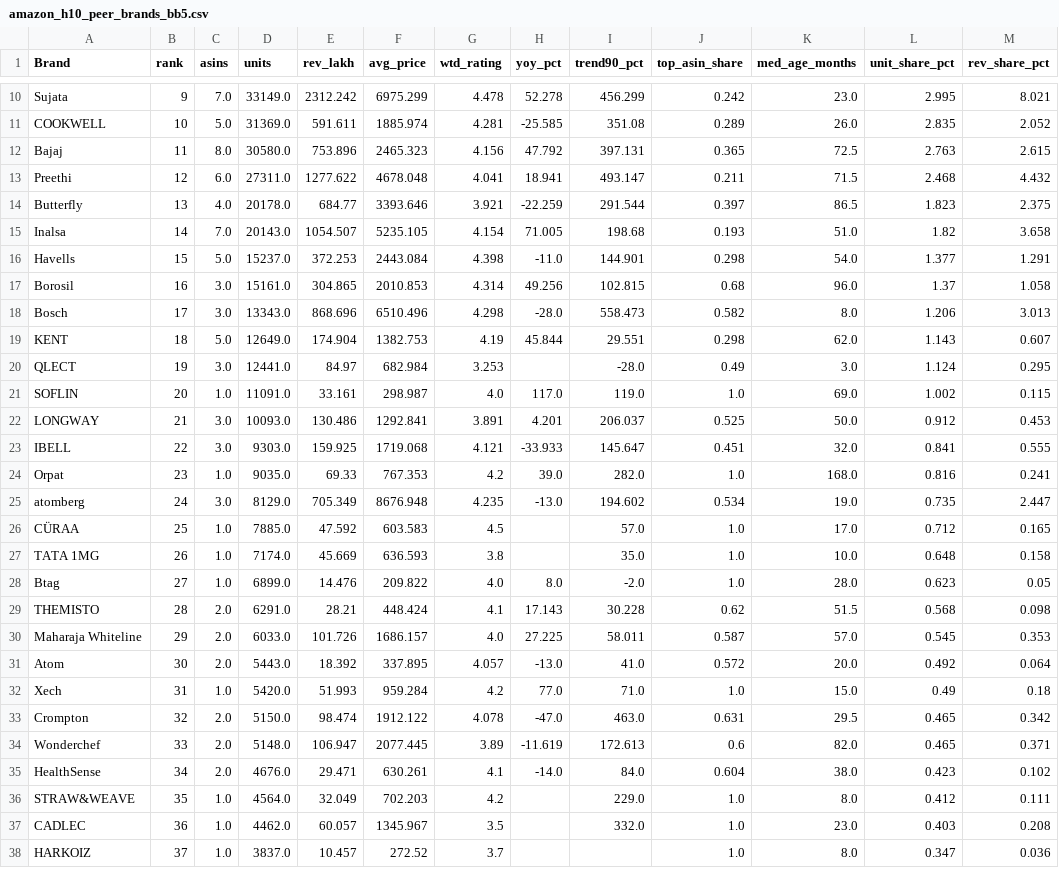
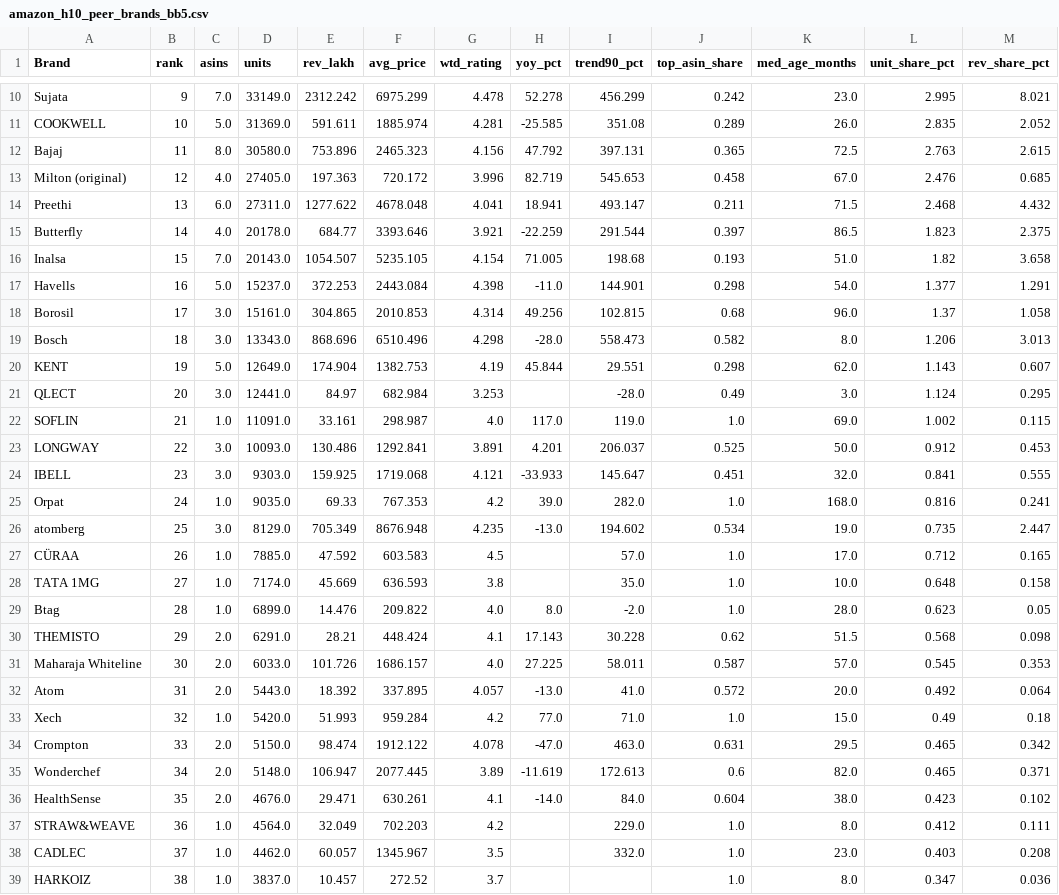
Before and after one commit to dhirajjain9/Sandbox---brand, a CSV file: runs/2026-11-25_milton/amazon_h10_peer_brands_bb5.csv, drawn as a sheet; only a part is shown, gaps mark what is left out; the diff covers the shown part only.

```diff
--- a/runs/2026-11-25_milton/amazon_h10_peer_brands_bb5.csv
+++ b/runs/2026-11-25_milton/amazon_h10_peer_brands_bb5.csv
@@ -12,27 +12,28 @@ COOKWELL,10,5.0,31369.0,591.611,1885.974,4.281,-25.585,351.08,0.289,26.0,2.835,2
 Bajaj,11,8.0,30580.0,753.896,2465.323,4.156,47.792,397.131,0.365,72.5,2.763,2.615
-Preethi,12,6.0,27311.0,1277.622,4678.048,4.041,18.941,493.147,0.211,71.5,2.468,4.432
-Butterfly,13,4.0,20178.0,684.77,3393.646,3.921,-22.259,291.544,0.397,86.5,1.823,2.375
-Inalsa,14,7.0,20143.0,1054.507,5235.105,4.154,71.005,198.68,0.193,51.0,1.82,3.658
-Havells,15,5.0,15237.0,372.253,2443.084,4.398,-11.0,144.901,0.298,54.0,1.377,1.291
-Borosil,16,3.0,15161.0,304.865,2010.853,4.314,49.256,102.815,0.68,96.0,1.37,1.058
-Bosch,17,3.0,13343.0,868.696,6510.496,4.298,-28.0,558.473,0.582,8.0,1.206,3.013
-KENT,18,5.0,12649.0,174.904,1382.753,4.19,45.844,29.551,0.298,62.0,1.143,0.607
-QLECT,19,3.0,12441.0,84.97,682.984,3.253,,-28.0,0.49,3.0,1.124,0.295
-SOFLIN,20,1.0,11091.0,33.161,298.987,4.0,117.0,119.0,1.0,69.0,1.002,0.115
-LONGWAY,21,3.0,10093.0,130.486,1292.841,3.891,4.201,206.037,0.525,50.0,0.912,0.453
-IBELL,22,3.0,9303.0,159.925,1719.068,4.121,-33.933,145.647,0.451,32.0,0.841,0.555
-Orpat,23,1.0,9035.0,69.33,767.353,4.2,39.0,282.0,1.0,168.0,0.816,0.241
-atomberg,24,3.0,8129.0,705.349,8676.948,4.235,-13.0,194.602,0.534,19.0,0.735,2.447
-CÜRAA,25,1.0,7885.0,47.592,603.583,4.5,,57.0,1.0,17.0,0.712,0.165
-TATA 1MG,26,1.0,7174.0,45.669,636.593,3.8,,35.0,1.0,10.0,0.648,0.158
-Btag,27,1.0,6899.0,14.476,209.822,4.0,8.0,-2.0,1.0,28.0,0.623,0.05
-THEMISTO,28,2.0,6291.0,28.21,448.424,4.1,17.143,30.228,0.62,51.5,0.568,0.098
-Maharaja Whiteline,29,2.0,6033.0,101.726,1686.157,4.0,27.225,58.011,0.587,57.0,0.545,0.353
-Atom,30,2.0,5443.0,18.392,337.895,4.057,-13.0,41.0,0.572,20.0,0.492,0.064
-Xech,31,1.0,5420.0,51.993,959.284,4.2,77.0,71.0,1.0,15.0,0.49,0.18
-Crompton,32,2.0,5150.0,98.474,1912.122,4.078,-47.0,463.0,0.631,29.5,0.465,0.342
-Wonderchef,33,2.0,5148.0,106.947,2077.445,3.89,-11.619,172.613,0.6,82.0,0.465,0.371
-HealthSense,34,2.0,4676.0,29.471,630.261,4.1,-14.0,84.0,0.604,38.0,0.423,0.102
-STRAW&WEAVE,35,1.0,4564.0,32.049,702.203,4.2,,229.0,1.0,8.0,0.412,0.111
-CADLEC,36,1.0,4462.0,60.057,1345.967,3.5,,332.0,1.0,23.0,0.403,0.208
-HARKOIZ,37,1.0,3837.0,10.457,272.52,3.7,,,1.0,8.0,0.347,0.036
+Milton (original),12,4.0,27405.0,197.363,720.172,3.996,82.719,545.653,0.458,67.0,2.476,0.685
+Preethi,13,6.0,27311.0,1277.622,4678.048,4.041,18.941,493.147,0.211,71.5,2.468,4.432
+Butterfly,14,4.0,20178.0,684.77,3393.646,3.921,-22.259,291.544,0.397,86.5,1.823,2.375
+Inalsa,15,7.0,20143.0,1054.507,5235.105,4.154,71.005,198.68,0.193,51.0,1.82,3.658
+Havells,16,5.0,15237.0,372.253,2443.084,4.398,-11.0,144.901,0.298,54.0,1.377,1.291
+Borosil,17,3.0,15161.0,304.865,2010.853,4.314,49.256,102.815,0.68,96.0,1.37,1.058
+Bosch,18,3.0,13343.0,868.696,6510.496,4.298,-28.0,558.473,0.582,8.0,1.206,3.013
+KENT,19,5.0,12649.0,174.904,1382.753,4.19,45.844,29.551,0.298,62.0,1.143,0.607
+QLECT,20,3.0,12441.0,84.97,682.984,3.253,,-28.0,0.49,3.0,1.124,0.295
+SOFLIN,21,1.0,11091.0,33.161,298.987,4.0,117.0,119.0,1.0,69.0,1.002,0.115
+LONGWAY,22,3.0,10093.0,130.486,1292.841,3.891,4.201,206.037,0.525,50.0,0.912,0.453
+IBELL,23,3.0,9303.0,159.925,1719.068,4.121,-33.933,145.647,0.451,32.0,0.841,0.555
+Orpat,24,1.0,9035.0,69.33,767.353,4.2,39.0,282.0,1.0,168.0,0.816,0.241
+atomberg,25,3.0,8129.0,705.349,8676.948,4.235,-13.0,194.602,0.534,19.0,0.735,2.447
+CÜRAA,26,1.0,7885.0,47.592,603.583,4.5,,57.0,1.0,17.0,0.712,0.165
+TATA 1MG,27,1.0,7174.0,45.669,636.593,3.8,,35.0,1.0,10.0,0.648,0.158
+Btag,28,1.0,6899.0,14.476,209.822,4.0,8.0,-2.0,1.0,28.0,0.623,0.05
+THEMISTO,29,2.0,6291.0,28.21,448.424,4.1,17.143,30.228,0.62,51.5,0.568,0.098
+Maharaja Whiteline,30,2.0,6033.0,101.726,1686.157,4.0,27.225,58.011,0.587,57.0,0.545,0.353
+Atom,31,2.0,5443.0,18.392,337.895,4.057,-13.0,41.0,0.572,20.0,0.492,0.064
+Xech,32,1.0,5420.0,51.993,959.284,4.2,77.0,71.0,1.0,15.0,0.49,0.18
+Crompton,33,2.0,5150.0,98.474,1912.122,4.078,-47.0,463.0,0.631,29.5,0.465,0.342
+Wonderchef,34,2.0,5148.0,106.947,2077.445,3.89,-11.619,172.613,0.6,82.0,0.465,0.371
+HealthSense,35,2.0,4676.0,29.471,630.261,4.1,-14.0,84.0,0.604,38.0,0.423,0.102
+STRAW&WEAVE,36,1.0,4564.0,32.049,702.203,4.2,,229.0,1.0,8.0,0.412,0.111
+CADLEC,37,1.0,4462.0,60.057,1345.967,3.5,,332.0,1.0,23.0,0.403,0.208
+HARKOIZ,38,1.0,3837.0,10.457,272.52,3.7,,,1.0,8.0,0.347,0.036
```
Also changed, not shown: 1 added row, 1 removed row and 19 edited cells elsewhere in this file, runs/2026-11-25_milton/amazon_h10_peer_brands_bb0.csv, runs/2026-11-25_milton/amazon_h10_peer_brands_bb1.csv, 7 other files.
